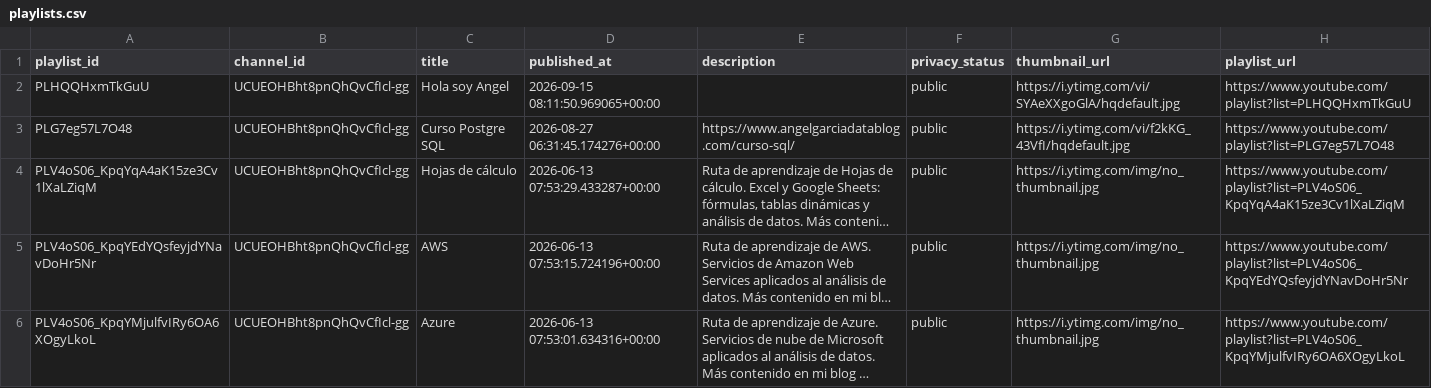
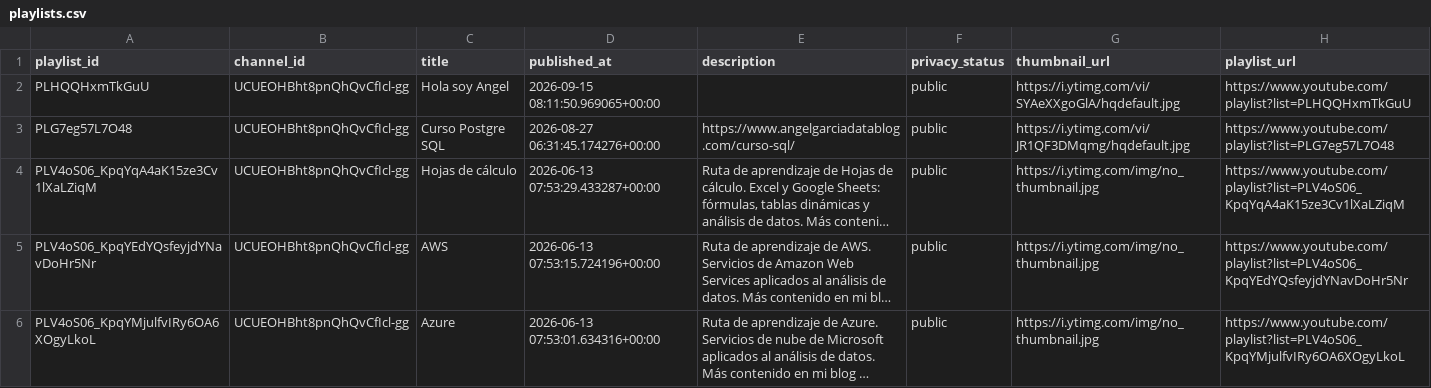
Before and after one commit to angelgarciadatablog/postgresql-youtube-dataset, a CSV file: csv/playlists.csv, drawn as a sheet; only a part is shown; long unchanged cells end in …; the diff names each change by its address in the sheet, - before the commit and + after, or states it on an @@ line.

```diff
--- a/csv/playlists.csv
+++ b/csv/playlists.csv
-G3 (thumbnail_url): https://i.ytimg.com/vi/f2kKG_43VfI/hqdefault.jpg
+G3 (thumbnail_url): https://i.ytimg.com/vi/JR1QF3DMqmg/hqdefault.jpg
```
Also changed, not shown: csv/channel_metrics.csv, csv/playlist_videos.csv, 4 other files.
